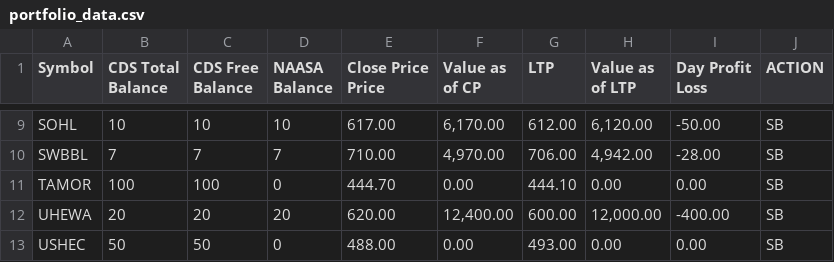
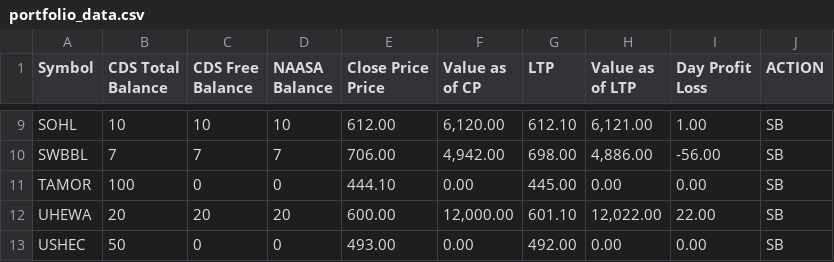
Before and after one commit to kapil-111/naasa_portfolio_tracker, a CSV file: portfolio_data.csv, drawn as a sheet; only a part is shown, gaps mark what is left out; the diff covers the shown part only; the diff names each change by its address in the sheet, - before the commit and + after, or states it on an @@ line.

```diff
--- a/portfolio_data.csv
+++ b/portfolio_data.csv
-E9 (Close Price Price): 617.00
+E9 (Close Price Price): 612.00
-F9 (Value as of CP): 6,170.00
+F9 (Value as of CP): 6,120.00
-G9 (LTP): 612.00
+G9 (LTP): 612.10
-H9 (Value as of LTP): 6,120.00
+H9 (Value as of LTP): 6,121.00
-I9 (Day Profit Loss): -50.00
+I9 (Day Profit Loss): 1.00
-E10 (Close Price Price): 710.00
+E10 (Close Price Price): 706.00
-F10 (Value as of CP): 4,970.00
+F10 (Value as of CP): 4,942.00
-G10 (LTP): 706.00
+G10 (LTP): 698.00
-H10 (Value as of LTP): 4,942.00
+H10 (Value as of LTP): 4,886.00
-I10 (Day Profit Loss): -28.00
+I10 (Day Profit Loss): -56.00
-C11 (CDS Free Balance): 100
+C11 (CDS Free Balance): 0
-E11 (Close Price Price): 444.70
+E11 (Close Price Price): 444.10
-G11 (LTP): 444.10
+G11 (LTP): 445.00
-E12 (Close Price Price): 620.00
+E12 (Close Price Price): 600.00
-F12 (Value as of CP): 12,400.00
+F12 (Value as of CP): 12,000.00
-G12 (LTP): 600.00
+G12 (LTP): 601.10
-H12 (Value as of LTP): 12,000.00
+H12 (Value as of LTP): 12,022.00
-I12 (Day Profit Loss): -400.00
+I12 (Day Profit Loss): 22.00
-C13 (CDS Free Balance): 50
+C13 (CDS Free Balance): 0
-E13 (Close Price Price): 488.00
+E13 (Close Price Price): 493.00
-G13 (LTP): 493.00
+G13 (LTP): 492.00
```
Also changed, not shown: 30 edited cells elsewhere in this file, 3 other files.
